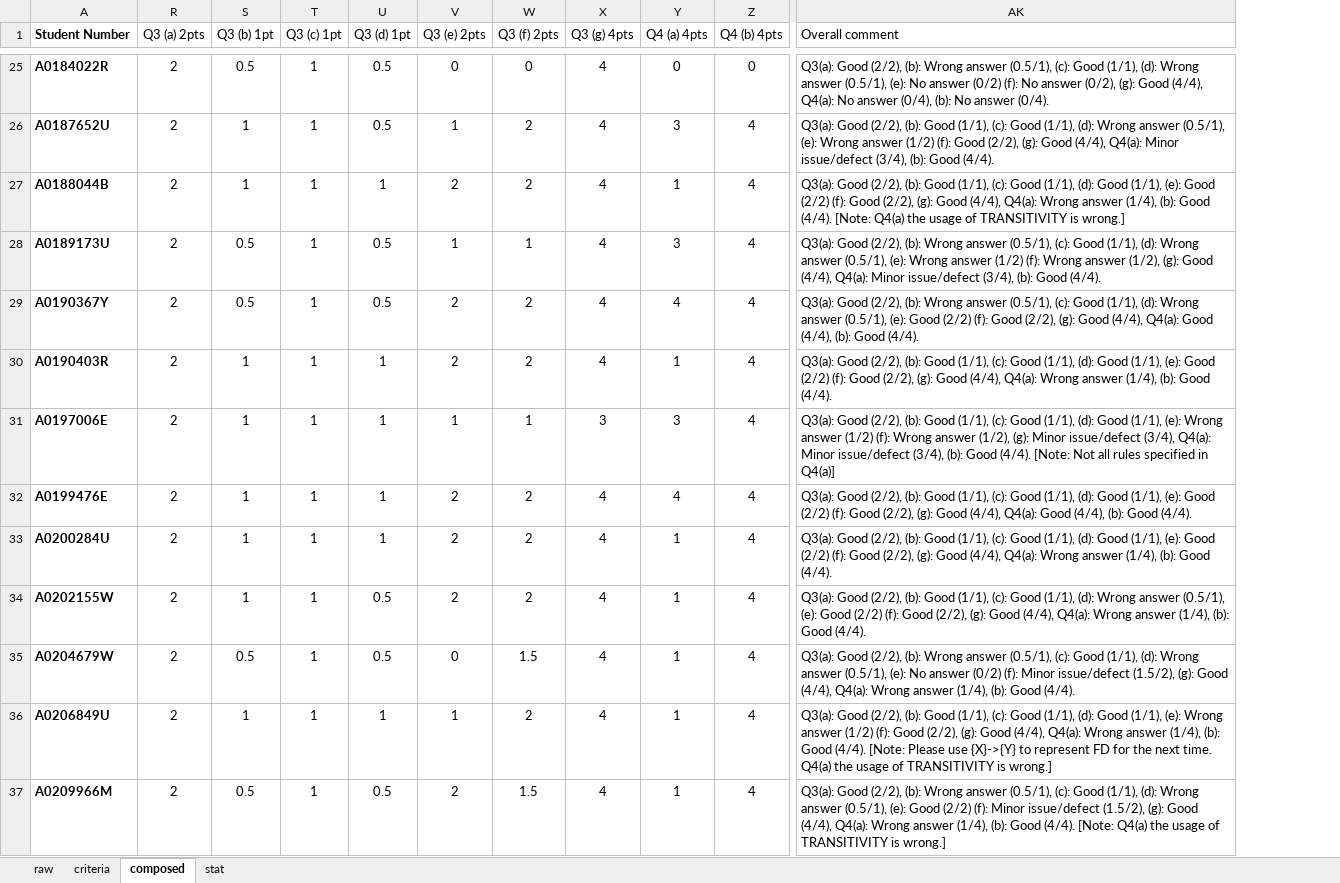
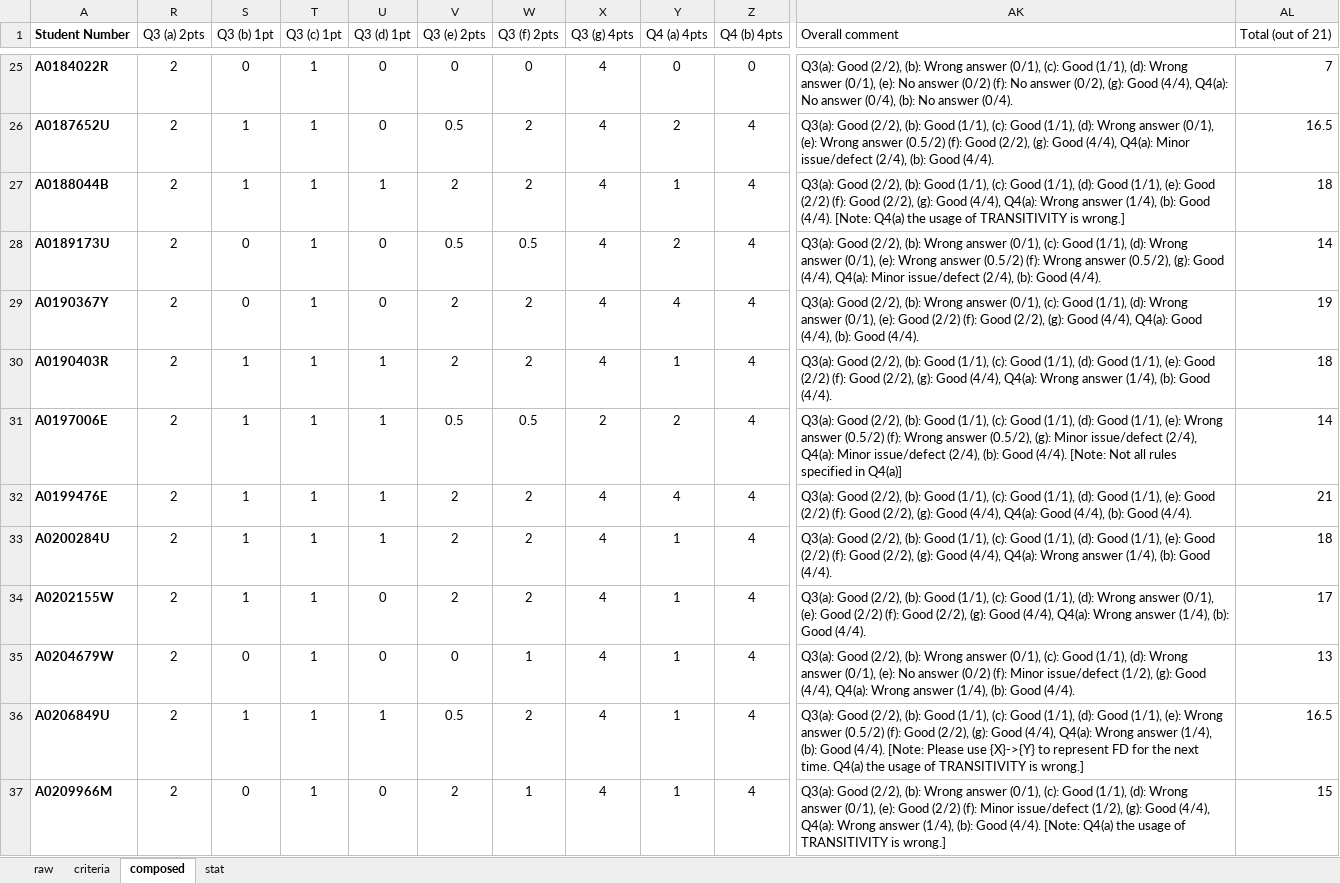
Before and after one commit to mark-h-meng/BT5110-tutorials, an Excel workbook: scripts/4221-t1.xlsx, sheet composed, drawn as a sheet; only a part is shown, gaps mark what is left out; values as stored, in another font and other column widths than the file's, no borders; charts and pictures not drawn; the diff covers the shown part only; the diff names each change by its address in the sheet, - before the commit and + after, or states it on an @@ line.

```diff
--- a/scripts/4221-t1.xlsx (sheet composed)
+++ b/scripts/4221-t1.xlsx (sheet composed)
+column AL (Total (out of 21)), rows 25-37: 7 | 16.5 | 18 | 14 | 19 | 18 | 14 | 21 | 18 | 17 | 13 | 16.5 | 15
-S25 (Q3 (b) 1pt): 0.5
+S25 (Q3 (b) 1pt): 0
-U25:U26 (Q3 (d) 1pt): 0.5
+U25:U26 (Q3 (d) 1pt): 0
-AK25 (Overall comment): …Wrong answer (0.5/1), (c): Good (1/1), (d): Wrong answer (0.5/1), (e): No…
+AK25 (Overall comment): …Wrong answer (0/1), (c): Good (1/1), (d): Wrong answer (0/1), (e): No…
-V26 (Q3 (e) 2pts): 1
+V26 (Q3 (e) 2pts): 0.5
-Y26 (Q4 (a) 4pts): 3
+Y26 (Q4 (a) 4pts): 2
-AK26 (Overall comment): …Wrong answer (0.5/1), (e): Wrong answer (1/2) (f): Good (2/2), (g): Good (4/4), Q4(a): Minor issue/defect (3/4), (b): Good…
+AK26 (Overall comment): …Wrong answer (0/1), (e): Wrong answer (0.5/2) (f): Good (2/2), (g): Good (4/4), Q4(a): Minor issue/defect (2/4), (b): Good…
-S28:S29 (Q3 (b) 1pt): 0.5
+S28:S29 (Q3 (b) 1pt): 0
-U28:U29 (Q3 (d) 1pt): 0.5
+U28:U29 (Q3 (d) 1pt): 0
-V28 (Q3 (e) 2pts): 1
+V28 (Q3 (e) 2pts): 0.5
-W28 (Q3 (f) 2pts): 1
+W28 (Q3 (f) 2pts): 0.5
-Y28 (Q4 (a) 4pts): 3
+Y28 (Q4 (a) 4pts): 2
-AK28 (Overall comment): …Wrong answer (0.5/1), (c): Good (1/1), (d): Wrong answer (0.5/1), (e): Wrong answer (1/2) (f): Wrong answer (1/2), (g): Good (4/4), Q4(a): Minor issue/defect (3/4), (b): Good…
+AK28 (Overall comment): …Wrong answer (0/1), (c): Good (1/1), (d): Wrong answer (0/1), (e): Wrong answer (0.5/2) (f): Wrong answer (0.5/2), (g): Good (4/4), Q4(a): Minor issue/defect (2/4), (b): Good…
-AK29 (Overall comment): …Wrong answer (0.5/1), (c): Good (1/1), (d): Wrong answer (0.5/1), (e): Good…
+AK29 (Overall comment): …Wrong answer (0/1), (c): Good (1/1), (d): Wrong answer (0/1), (e): Good…
-V31 (Q3 (e) 2pts): 1
+V31 (Q3 (e) 2pts): 0.5
-W31 (Q3 (f) 2pts): 1
+W31 (Q3 (f) 2pts): 0.5
-X31 (Q3 (g) 4pts): 3
+X31 (Q3 (g) 4pts): 2
-Y31 (Q4 (a) 4pts): 3
+Y31 (Q4 (a) 4pts): 2
-AK31 (Overall comment): …Wrong answer (1/2) (f): Wrong answer (1/2), (g): Minor issue/defect (3/4), Q4(a): Minor issue/defect (3/4), (b): Good…
+AK31 (Overall comment): …Wrong answer (0.5/2) (f): Wrong answer (0.5/2), (g): Minor issue/defect (2/4), Q4(a): Minor issue/defect (2/4), (b): Good…
-U34:U35 (Q3 (d) 1pt): 0.5
+U34:U35 (Q3 (d) 1pt): 0
-AK34 (Overall comment): …Wrong answer (0.5/1), (e): Good…
+AK34 (Overall comment): …Wrong answer (0/1), (e): Good…
-S35 (Q3 (b) 1pt): 0.5
+S35 (Q3 (b) 1pt): 0
-W35 (Q3 (f) 2pts): 1.5
+W35 (Q3 (f) 2pts): 1
-AK35 (Overall comment): …Wrong answer (0.5/1), (c): Good (1/1), (d): Wrong answer (0.5/1), (e): No answer (0/2) (f): Minor issue/defect (1.5/2), (g): Good…
+AK35 (Overall comment): …Wrong answer (0/1), (c): Good (1/1), (d): Wrong answer (0/1), (e): No answer (0/2) (f): Minor issue/defect (1/2), (g): Good…
-V36 (Q3 (e) 2pts): 1
+V36 (Q3 (e) 2pts): 0.5
-AK36 (Overall comment): …Wrong answer (1/2) (f): Good…
+AK36 (Overall comment): …Wrong answer (0.5/2) (f): Good…
-S37 (Q3 (b) 1pt): 0.5
+S37 (Q3 (b) 1pt): 0
-U37 (Q3 (d) 1pt): 0.5
+U37 (Q3 (d) 1pt): 0
-W37 (Q3 (f) 2pts): 1.5
+W37 (Q3 (f) 2pts): 1
-AK37 (Overall comment): …Wrong answer (0.5/1), (c): Good (1/1), (d): Wrong answer (0.5/1), (e): Good (2/2) (f): Minor issue/defect (1.5/2), (g): Good…
+AK37 (Overall comment): …Wrong answer (0/1), (c): Good (1/1), (d): Wrong answer (0/1), (e): Good (2/2) (f): Minor issue/defect (1/2), (g): Good…
```
Also changed, not shown: 405 edited cells elsewhere in this sheet, sheet criteria, sheet stat, sheet raw, charts or pictures, 1 other file.
